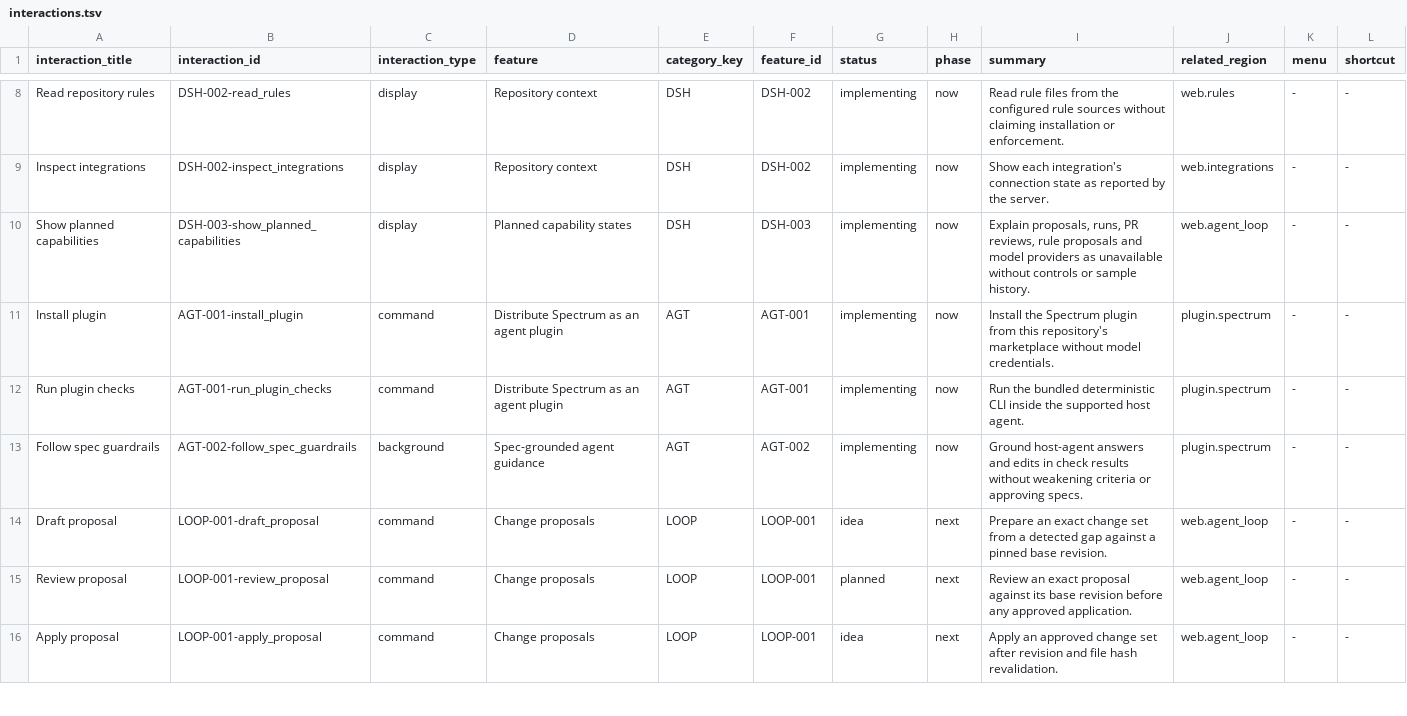
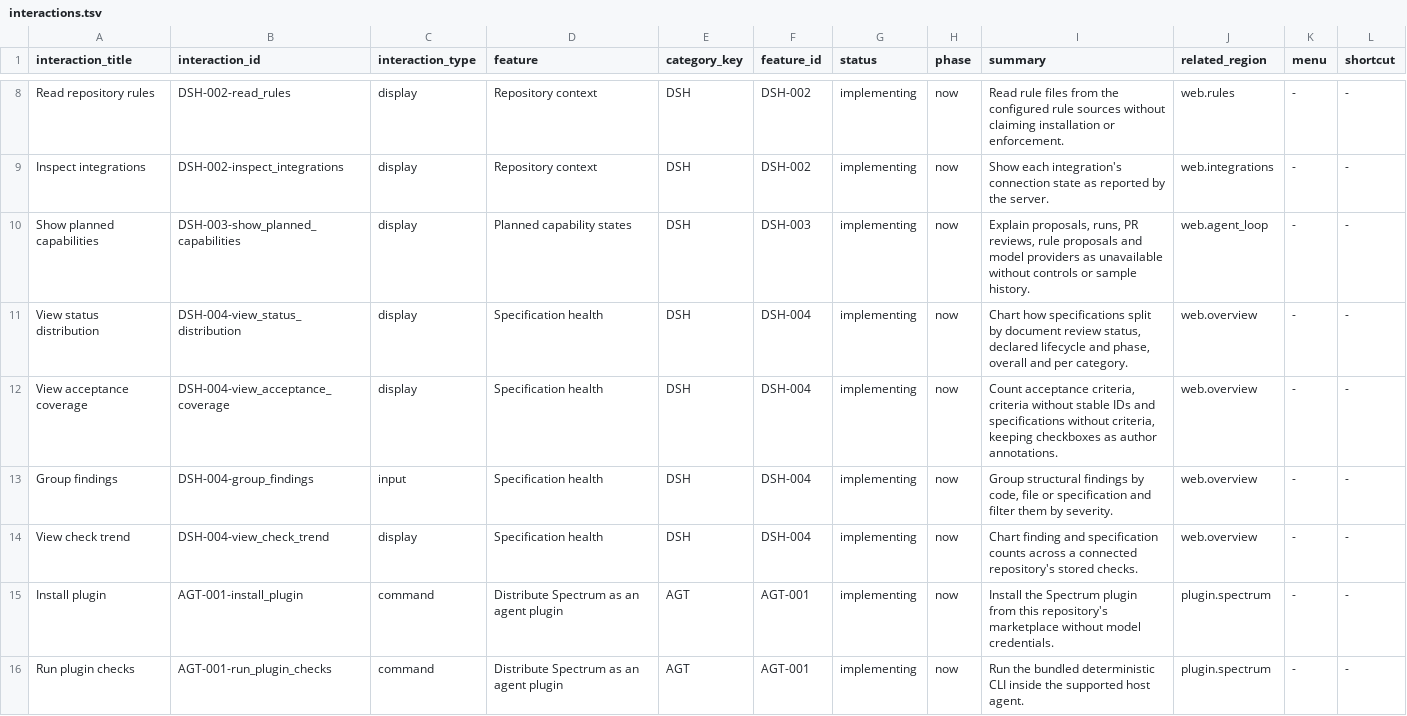
Before and after one commit to voyager-fm/spectrum, a TSV file: .spectrum/product/feature_inventory/interactions.tsv, drawn as a sheet; only a part is shown, gaps mark what is left out; the shorter side is filled out with more unchanged rows; the diff names each change by its address in the sheet, - before the commit and + after, or states it on an @@ line.

```diff
--- a/.spectrum/product/feature_inventory/interactions.tsv
+++ b/.spectrum/product/feature_inventory/interactions.tsv
+row 11: View status distribution | DSH-004-view_status_distribution | display | Specification health | DSH | DSH-004 | implementing | now | Chart how specifications split by document review status, declared lifecycle and phase, overall and per category. | web.overview | - | -
+row 12: View acceptance coverage | DSH-004-view_acceptance_coverage | display | Specification health | DSH | DSH-004 | implementing | now | Count acceptance criteria, criteria without stable IDs and specifications without criteria, keeping checkboxes as author annotations. | web.overview | - | -
+row 13: Group findings | DSH-004-group_findings | input | Specification health | DSH | DSH-004 | implementing | now | Group structural findings by code, file or specification and filter them by severity. | web.overview | - | -
+row 14: View check trend | DSH-004-view_check_trend | display | Specification health | DSH | DSH-004 | implementing | now | Chart finding and specification counts across a connected repository's stored checks. | web.overview | - | -
```
Also changed, not shown: .spectrum/product/feature_inventory/features.tsv, .spectrum/product/feature_inventory/surface_structure.tsv, 8 other files.
